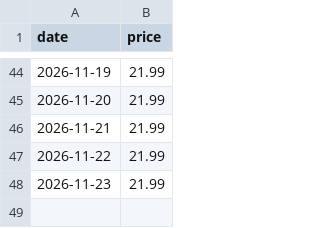
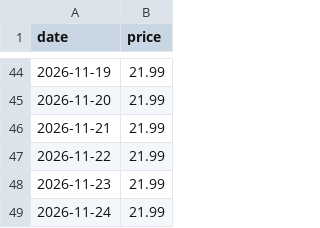
Before and after one commit to wjh6389839/racknerd-price-tracker, a CSV file: price_history.csv, drawn as a sheet; only a part is shown, gaps mark what is left out.

```diff
--- a/price_history.csv
+++ b/price_history.csv
@@ -48 +48,2 @@ date,price
 2026-11-23,21.99
+2026-11-24,21.99
```
Also changed, not shown: 1 other file.
